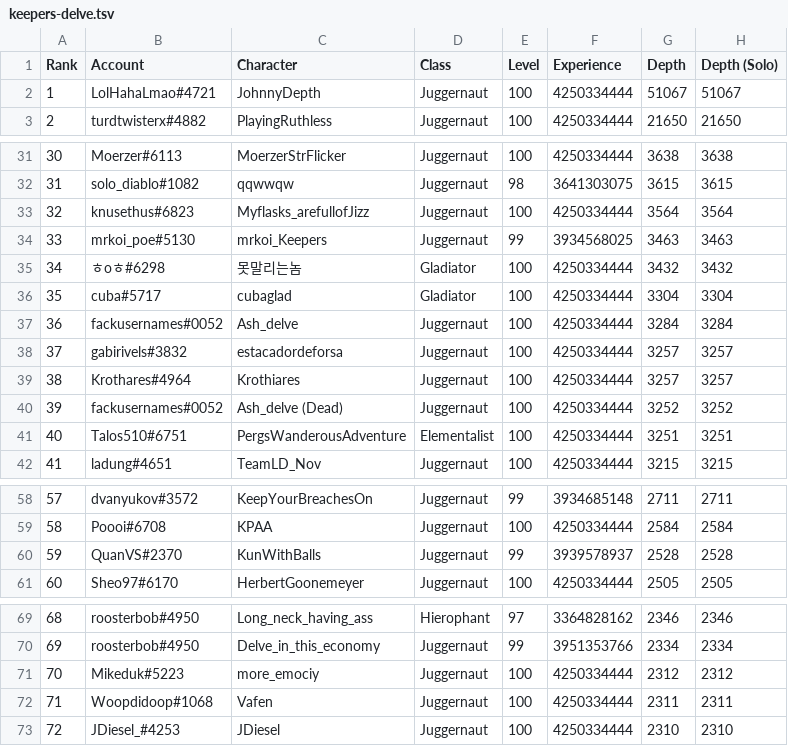
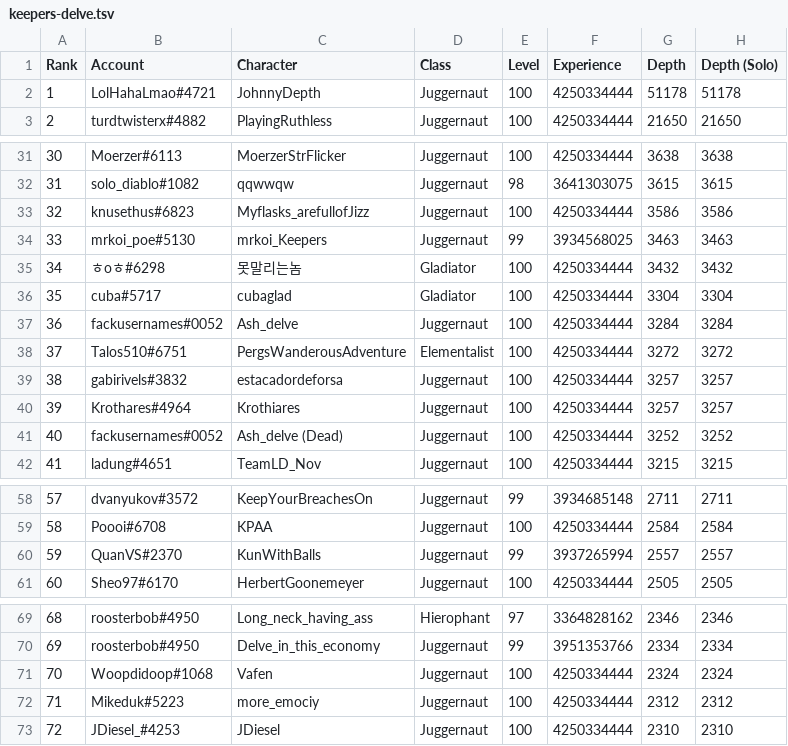
Before and after one commit to danis101/poe-ladder, a TSV file: data/keepers-delve.tsv, drawn as a sheet; only a part is shown, gaps mark what is left out; the diff covers the shown part only.

```diff
--- a/data/keepers-delve.tsv
+++ b/data/keepers-delve.tsv
@@ -1,3 +1,3 @@
 Rank	Account	Character	Class	Level	Experience	Depth	Depth (Solo)
-1	LolHahaLmao#4721	JohnnyDepth	Juggernaut	100	4250334444	51067	51067
+1	LolHahaLmao#4721	JohnnyDepth	Juggernaut	100	4250334444	51178	51178
 2	turdtwisterx#4882	PlayingRuthless	Juggernaut	100	4250334444	21650	21650
@@ -32,3 +32,3 @@ Rank	Account	Character	Class	Level	Experience	Depth	Depth (Solo)
 31	solo_diablo#1082	qqwwqw	Juggernaut	98	3641303075	3615	3615
-32	knusethus#6823	Myflasks_arefullofJizz	Juggernaut	100	4250334444	3564	3564
+32	knusethus#6823	Myflasks_arefullofJizz	Juggernaut	100	4250334444	3586	3586
 33	mrkoi_poe#5130	mrkoi_Keepers	Juggernaut	99	3934568025	3463	3463
@@ -37,6 +37,6 @@ Rank	Account	Character	Class	Level	Experience	Depth	Depth (Solo)
 36	fackusernames#0052	Ash_delve	Juggernaut	100	4250334444	3284	3284
-37	gabirivels#3832	estacadordeforsa	Juggernaut	100	4250334444	3257	3257
-38	Krothares#4964	Krothiares	Juggernaut	100	4250334444	3257	3257
-39	fackusernames#0052	Ash_delve  (Dead)	Juggernaut	100	4250334444	3252	3252
-40	Talos510#6751	PergsWanderousAdventure	Elementalist	100	4250334444	3251	3251
+37	Talos510#6751	PergsWanderousAdventure	Elementalist	100	4250334444	3272	3272
+38	gabirivels#3832	estacadordeforsa	Juggernaut	100	4250334444	3257	3257
+39	Krothares#4964	Krothiares	Juggernaut	100	4250334444	3257	3257
+40	fackusernames#0052	Ash_delve  (Dead)	Juggernaut	100	4250334444	3252	3252
 41	ladung#4651	TeamLD_Nov	Juggernaut	100	4250334444	3215	3215
@@ -59,3 +59,3 @@ Rank	Account	Character	Class	Level	Experience	Depth	Depth (Solo)
 58	Poooi#6708	KPAA	Juggernaut	100	4250334444	2584	2584
-59	QuanVS#2370	KunWithBalls	Juggernaut	99	3939578937	2528	2528
+59	QuanVS#2370	KunWithBalls	Juggernaut	99	3937265994	2557	2557
 60	Sheo97#6170	HerbertGoonemeyer	Juggernaut	100	4250334444	2505	2505
@@ -70,4 +70,4 @@ Rank	Account	Character	Class	Level	Experience	Depth	Depth (Solo)
 69	roosterbob#4950	Delve_in_this_economy	Juggernaut	99	3951353766	2334	2334
-70	Mikeduk#5223	more_emociy	Juggernaut	100	4250334444	2312	2312
-71	Woopdidoop#1068	Vafen	Juggernaut	100	4250334444	2311	2311
+70	Woopdidoop#1068	Vafen	Juggernaut	100	4250334444	2324	2324
+71	Mikeduk#5223	more_emociy	Juggernaut	100	4250334444	2312	2312
 72	JDiesel_#4253	JDiesel	Juggernaut	100	4250334444	2310	2310
```
Also changed, not shown: 5 edited cells elsewhere in this file.
